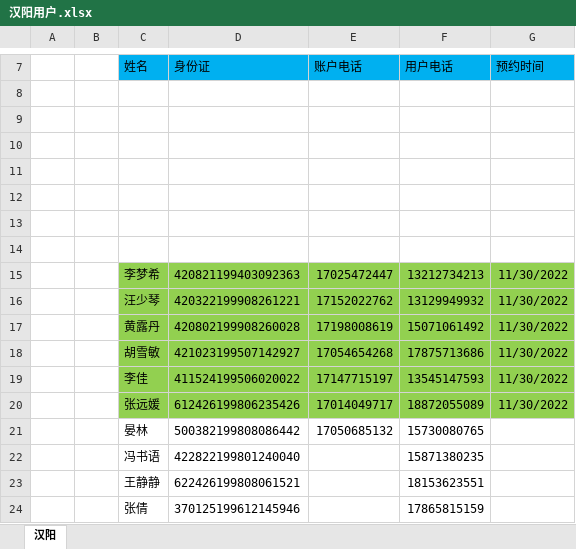
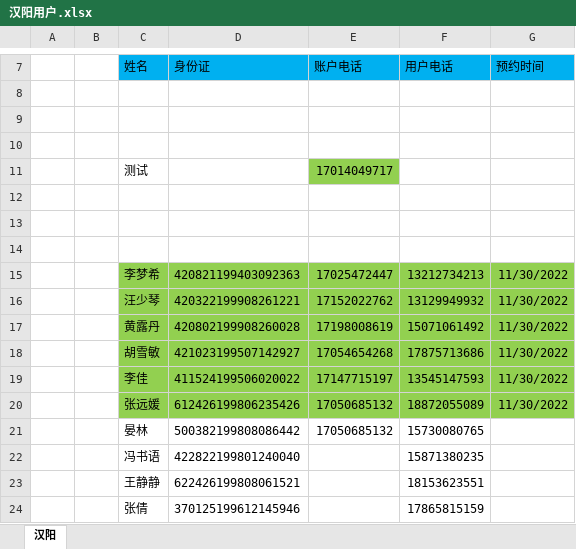
Before and after one commit to perfect2645/DotnetMiao, an Excel workbook: miaoTemp/楚天/汉阳用户.xlsx, sheet 汉阳, drawn as a sheet; only a part is shown, gaps mark what is left out; values as stored, in another font and other column widths than the file's, no borders; the diff names each change by its address in the sheet, - before the commit and + after, or states it on an @@ line.

Commit message:
chutian - temp for 20221130

```diff
--- a/miaoTemp/楚天/汉阳用户.xlsx (sheet 汉阳)
+++ b/miaoTemp/楚天/汉阳用户.xlsx (sheet 汉阳)
-row 11: (empty)
+row 11:  |  | 测试 |  | 17014049717
-E11 fill: none
+E11 fill: #92D050
-E20 (账户电话): 17014049717
+E20 (账户电话): 17050685132
```
Also changed, not shown: 1 other file.
